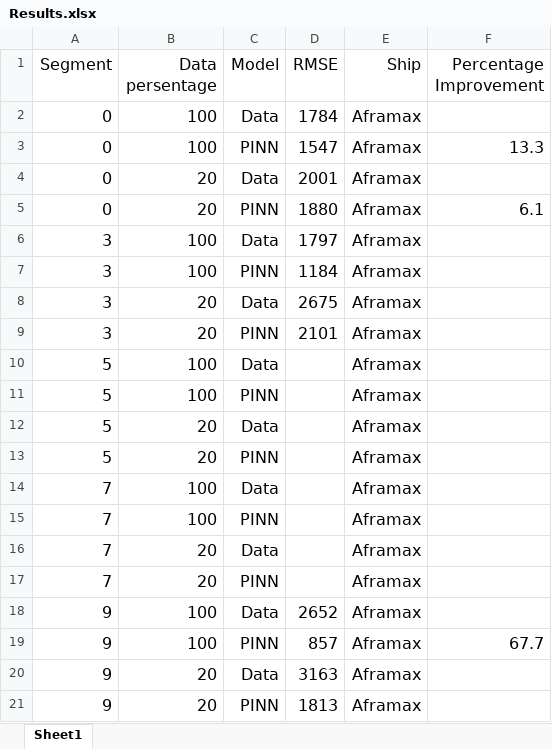
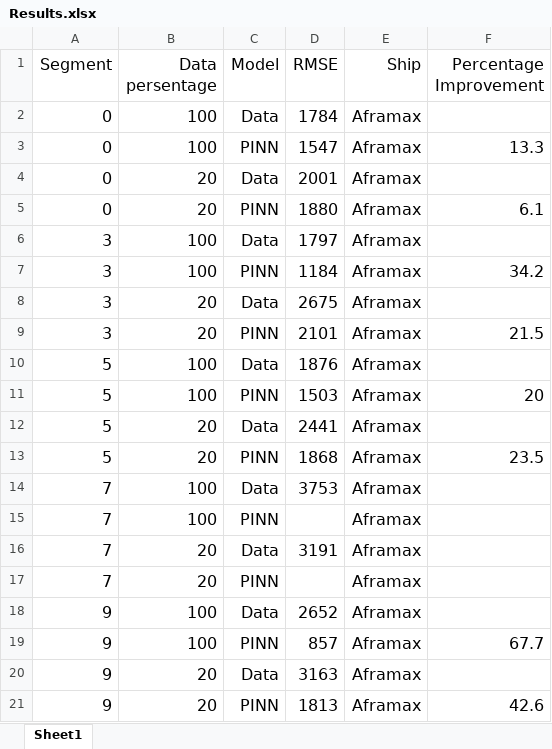
Before and after one commit to kiriakos2004/DL_Democritos_ptyx, an Excel workbook: Results.xlsx, sheet Sheet1, drawn as a sheet; values as stored, in another font and other column widths than the file's, no borders; the diff names each change by its address in the sheet, - before the commit and + after, or states it on an @@ line.

```diff
--- a/Results.xlsx (sheet Sheet1)
+++ b/Results.xlsx (sheet Sheet1)
-F7 (Percentage Improvement): (empty)
+F7 (Percentage Improvement): 34.2
-F9 (Percentage Improvement): (empty)
+F9 (Percentage Improvement): 21.5
-D10 (RMSE): (empty)
+D10 (RMSE): 1876
-D11 (RMSE): (empty)
+D11 (RMSE): 1503
-F11 (Percentage Improvement): (empty)
+F11 (Percentage Improvement): 20
-D12 (RMSE): (empty)
+D12 (RMSE): 2441
-D13 (RMSE): (empty)
+D13 (RMSE): 1868
-F13 (Percentage Improvement): (empty)
+F13 (Percentage Improvement): 23.5
-D14 (RMSE): (empty)
+D14 (RMSE): 3753
-D16 (RMSE): (empty)
+D16 (RMSE): 3191
-F21 (Percentage Improvement): (empty)
+F21 (Percentage Improvement): 42.6
```
Also changed, not shown: 6 other files.
